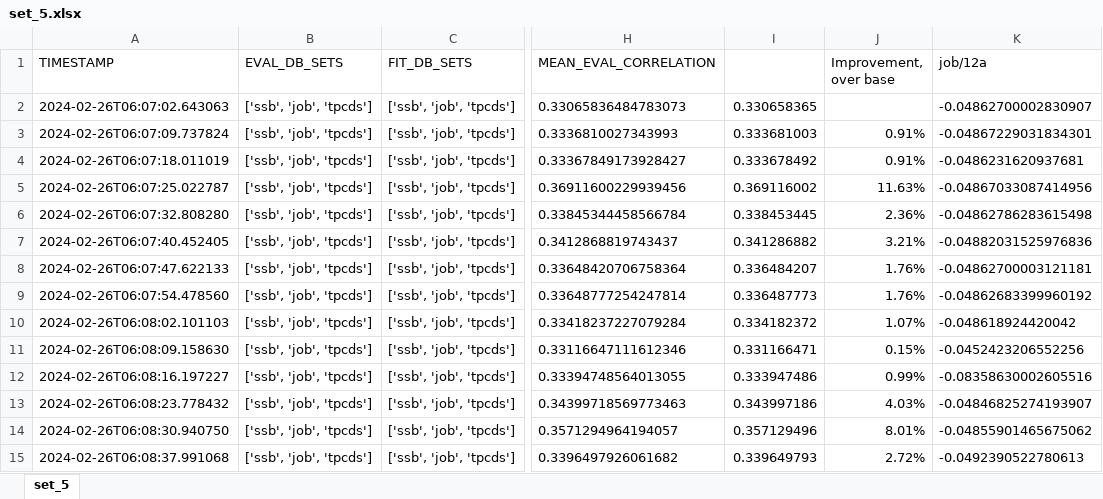
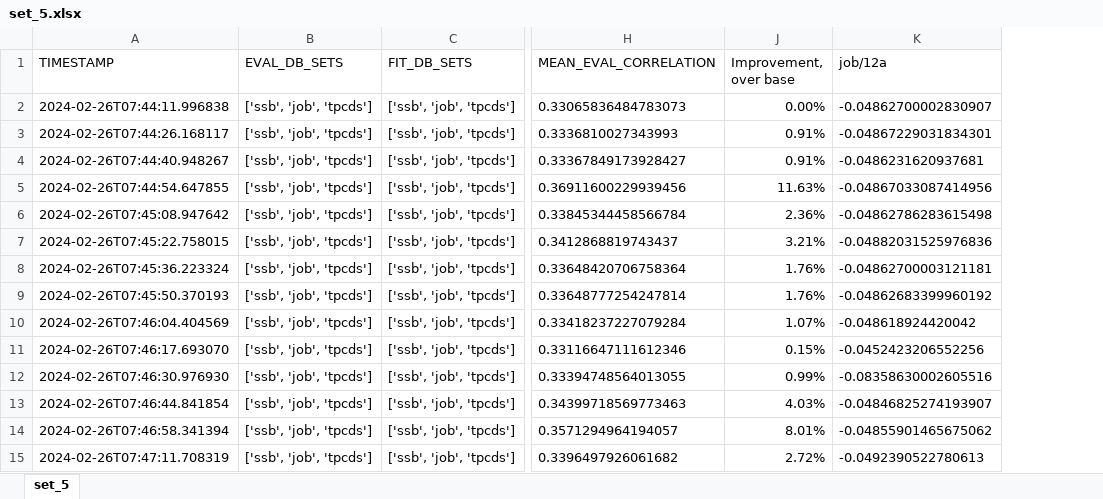
Before and after one commit to marko-matusovic/join-benchmark-toolkit, an Excel workbook: jb-environment/join-benchmark/results/model_eval/extra_features_all>all/set_5.xlsx, sheet set_5, drawn as a sheet; only a part is shown, gaps mark what is left out; values as stored, in another font and other column widths than the file's, no borders; conditional formats not drawn; removed rows and columns are numbered as before the commit, all else as after; the diff covers the shown part only; the diff names each change by its address in the sheet, - before the commit and + after, or states it on an @@ line.

```diff
--- a/jb-environment/join-benchmark/results/model_eval/extra_features_all>all/set_5.xlsx (sheet set_5)
+++ b/jb-environment/join-benchmark/results/model_eval/extra_features_all>all/set_5.xlsx (sheet set_5)
@@ column I hidden, rows 2-15: 0.330658365 | 0.333681003 | 0.333678492 | 0.369116002 | 0.338453445 | 0.341286882 | 0.336484207 | 0.336487773 | 0.334182372 | 0.331166471 | 0.333947486 | 0.343997186 | 0.357129496 | 0.339649793 @@
-A2 (TIMESTAMP): 2024-02-26T06:07:02.643063
+A2 (TIMESTAMP): 2024-02-26T07:44:11.996838
-J2 (Improvement, over base): (empty)
+J2 (Improvement, over base): 0.00%
-A3 (TIMESTAMP): 2024-02-26T06:07:09.737824
+A3 (TIMESTAMP): 2024-02-26T07:44:26.168117
-A4 (TIMESTAMP): 2024-02-26T06:07:18.011019
+A4 (TIMESTAMP): 2024-02-26T07:44:40.948267
-A5 (TIMESTAMP): 2024-02-26T06:07:25.022787
+A5 (TIMESTAMP): 2024-02-26T07:44:54.647855
-A6 (TIMESTAMP): 2024-02-26T06:07:32.808280
+A6 (TIMESTAMP): 2024-02-26T07:45:08.947642
-A7 (TIMESTAMP): 2024-02-26T06:07:40.452405
+A7 (TIMESTAMP): 2024-02-26T07:45:22.758015
-A8 (TIMESTAMP): 2024-02-26T06:07:47.622133
+A8 (TIMESTAMP): 2024-02-26T07:45:36.223324
-A9 (TIMESTAMP): 2024-02-26T06:07:54.478560
+A9 (TIMESTAMP): 2024-02-26T07:45:50.370193
-A10 (TIMESTAMP): 2024-02-26T06:08:02.101103
+A10 (TIMESTAMP): 2024-02-26T07:46:04.404569
-A11 (TIMESTAMP): 2024-02-26T06:08:09.158630
+A11 (TIMESTAMP): 2024-02-26T07:46:17.693070
-A12 (TIMESTAMP): 2024-02-26T06:08:16.197227
+A12 (TIMESTAMP): 2024-02-26T07:46:30.976930
-A13 (TIMESTAMP): 2024-02-26T06:08:23.778432
+A13 (TIMESTAMP): 2024-02-26T07:46:44.841854
-A14 (TIMESTAMP): 2024-02-26T06:08:30.940750
+A14 (TIMESTAMP): 2024-02-26T07:46:58.341394
-A15 (TIMESTAMP): 2024-02-26T06:08:37.991068
+A15 (TIMESTAMP): 2024-02-26T07:47:11.708319
```
Also changed, not shown: 10 added rows and 6 edited cells elsewhere in this sheet, hidden cells, jb-environment/join-benchmark/results/model_eval/extra_features_all>all/set_4.xlsx, 31 other files.
